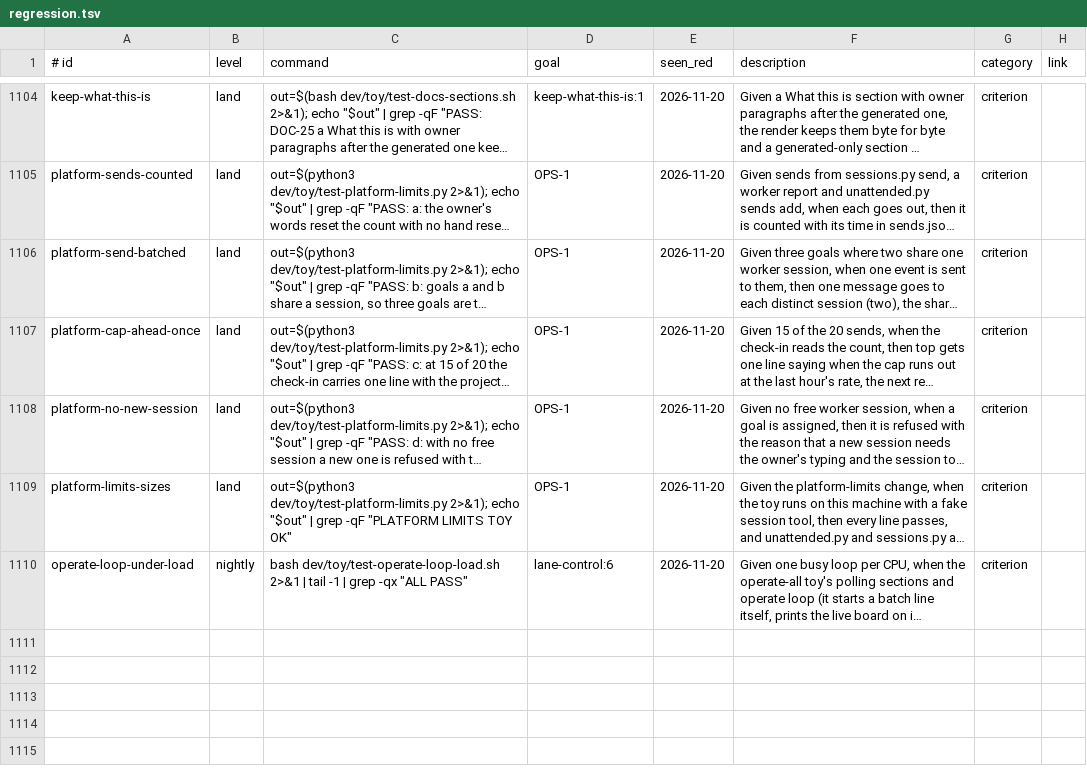
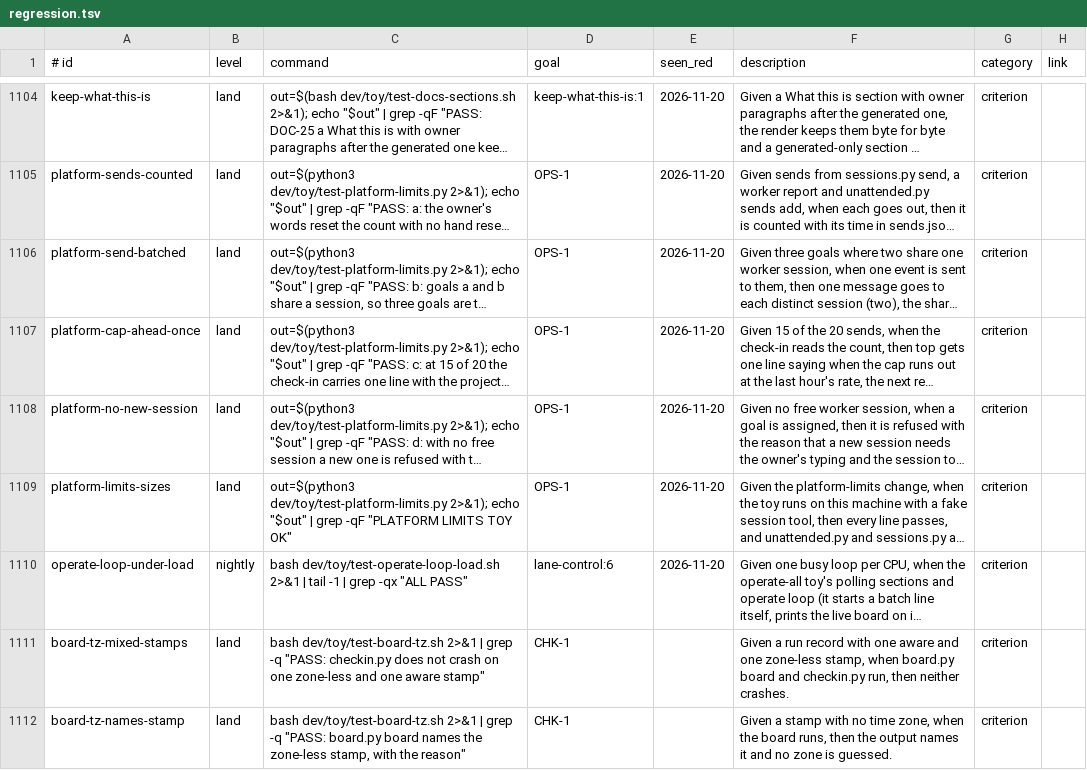
Before and after one commit to Charlie-org146/agent-workflow-template, a TSV file: .loop/regression.tsv, drawn as a sheet; only a part is shown, gaps mark what is left out; long unchanged cells end in …; the diff names each change by its address in the sheet, - before the commit and + after, or states it on an @@ line.

```diff
--- a/.loop/regression.tsv
+++ b/.loop/regression.tsv
+row 1111: board-tz-mixed-stamps | land | bash dev/toy/test-board-tz.sh 2>&1 | grep -q "PASS: checkin.py does not crash on one zone-less and one aware stamp" | CHK-1 |  | Given a run record with one aware and one zone-less stamp, when board.py board and checkin.py run, then neither crashes. | criterion
+row 1112: board-tz-names-stamp | land | bash dev/toy/test-board-tz.sh 2>&1 | grep -q "PASS: board.py board names the zone-less stamp, with the reason" | CHK-1 |  | Given a stamp with no time zone, when the board runs, then the output names it and no zone is guessed. | criterion
```
Also changed, not shown: 6 other files.
